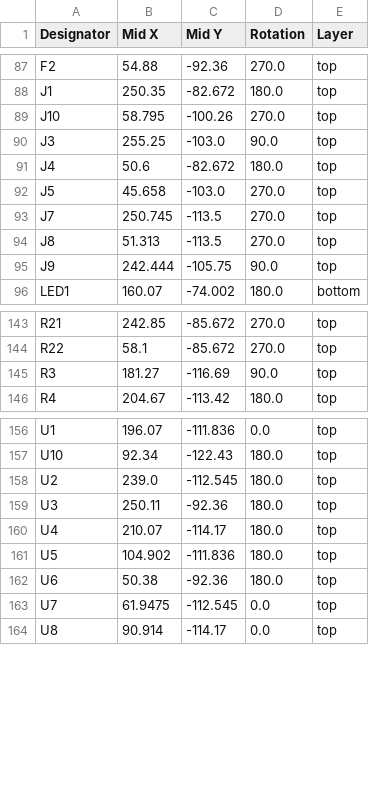
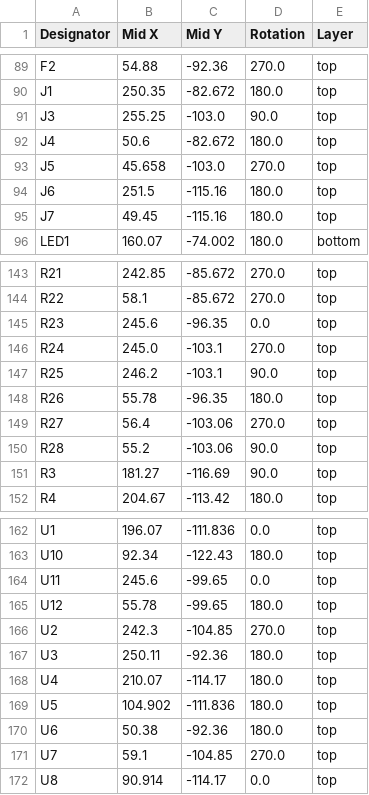
Before and after one commit to waffle87/sweep, a CSV file: production/positions.csv, drawn as a sheet; only a part is shown, gaps mark what is left out; the diff covers the shown part only.

Commit message:
Adds updated PCBs (see changelog) and production files

```diff
--- a/production/positions.csv
+++ b/production/positions.csv
@@ -88,3 +90,2 @@ F2,54.88,-92.36,270.0,top
 J1,250.35,-82.672,180.0,top
-J10,58.795,-100.26,270.0,top
 J3,255.25,-103.0,90.0,top
@@ -92,5 +93,4 @@ J4,50.6,-82.672,180.0,top
 J5,45.658,-103.0,270.0,top
-J7,250.745,-113.5,270.0,top
-J8,51.313,-113.5,270.0,top
-J9,242.444,-105.75,90.0,top
+J6,251.5,-115.16,180.0,top
+J7,49.45,-115.16,180.0,top
 LED1,160.07,-74.002,180.0,bottom
@@ -144,2 +144,8 @@ R21,242.85,-85.672,270.0,top
 R22,58.1,-85.672,270.0,top
+R23,245.6,-96.35,0.0,top
+R24,245.0,-103.1,270.0,top
+R25,246.2,-103.1,90.0,top
+R26,55.78,-96.35,180.0,top
+R27,56.4,-103.06,270.0,top
+R28,55.2,-103.06,90.0,top
 R3,181.27,-116.69,90.0,top
@@ -157,3 +163,5 @@ U1,196.07,-111.836,0.0,top
 U10,92.34,-122.43,180.0,top
-U2,239.0,-112.545,180.0,top
+U11,245.6,-99.65,0.0,top
+U12,55.78,-99.65,180.0,top
+U2,242.3,-104.85,270.0,top
 U3,250.11,-92.36,180.0,top
@@ -162,3 +170,3 @@ U5,104.902,-111.836,180.0,top
 U6,50.38,-92.36,180.0,top
-U7,61.9475,-112.545,0.0,top
+U7,59.1,-104.85,270.0,top
 U8,90.914,-114.17,0.0,top
```
Also changed, not shown: 2 added rows and 15 edited cells elsewhere in this file, production/bom.csv, 9 other files.
